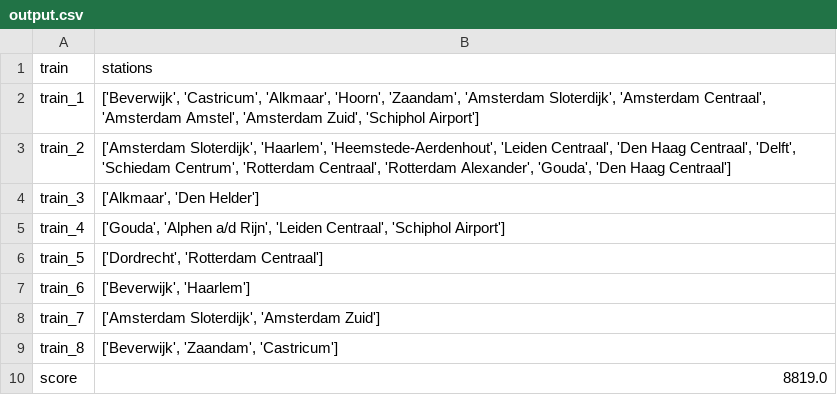
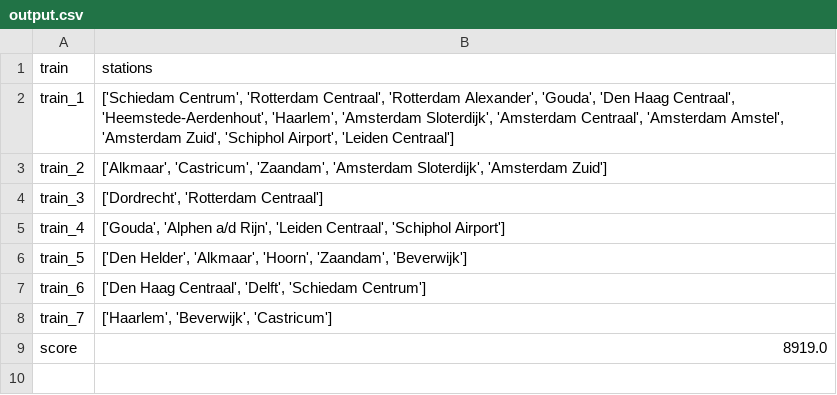
Before and after one commit to nadiavdleer/prograil, a CSV file: output.csv, drawn as a sheet.

```diff
--- a/output.csv
+++ b/output.csv
@@ -1,10 +1,9 @@
 train,stations
-train_1,"['Beverwijk', 'Castricum', 'Alkmaar', 'Hoorn', 'Zaandam', 'Amsterdam Sloterdijk', 'Amsterdam Centraal', 'Amsterdam Amstel', 'Amsterdam Zuid', 'Schiphol Airport']"
-train_2,"['Amsterdam Sloterdijk', 'Haarlem', 'Heemstede-Aerdenhout', 'Leiden Centraal', 'Den Haag Centraal', 'Delft', 'Schiedam Centrum', 'Rotterdam Centraal', 'Rotterdam Alexander', 'Gouda', 'Den Haag Centraal']"
-train_3,"['Alkmaar', 'Den Helder']"
+train_1,"['Schiedam Centrum', 'Rotterdam Centraal', 'Rotterdam Alexander', 'Gouda', 'Den Haag Centraal', 'Heemstede-Aerdenhout', 'Haarlem', 'Amsterdam Sloterdijk', 'Amsterdam Centraal', 'Amsterdam Amstel', 'Amsterdam Zuid', 'Schiphol Airport', 'Leiden Centraal']"
+train_2,"['Alkmaar', 'Castricum', 'Zaandam', 'Amsterdam Sloterdijk', 'Amsterdam Zuid']"
+train_3,"['Dordrecht', 'Rotterdam Centraal']"
 train_4,"['Gouda', 'Alphen a/d Rijn', 'Leiden Centraal', 'Schiphol Airport']"
-train_5,"['Dordrecht', 'Rotterdam Centraal']"
-train_6,"['Beverwijk', 'Haarlem']"
-train_7,"['Amsterdam Sloterdijk', 'Amsterdam Zuid']"
-train_8,"['Beverwijk', 'Zaandam', 'Castricum']"
-score,8819.0
+train_5,"['Den Helder', 'Alkmaar', 'Hoorn', 'Zaandam', 'Beverwijk']"
+train_6,"['Den Haag Centraal', 'Delft', 'Schiedam Centrum']"
+train_7,"['Haarlem', 'Beverwijk', 'Castricum']"
+score,8919.0
```
Also changed, not shown: 1 other file.
